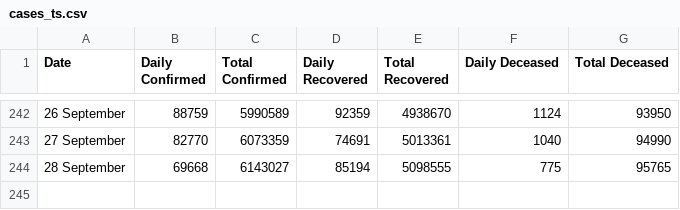
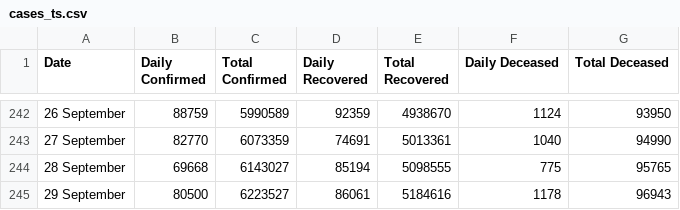
Before and after one commit to arya46/Covid-19-EDA, a CSV file: data/cases_ts.csv, drawn as a sheet; only a part is shown, gaps mark what is left out; the diff names each change by its address in the sheet, - before the commit and + after, or states it on an @@ line.

```diff
--- a/data/cases_ts.csv
+++ b/data/cases_ts.csv
+row 245: 29 September | 80500 | 6223527 | 86061 | 5184616 | 1178 | 96943
```
Also changed, not shown: data/covidIN_districtwise_current.csv, data/covidIN_state_wise.csv, 3 other files.
